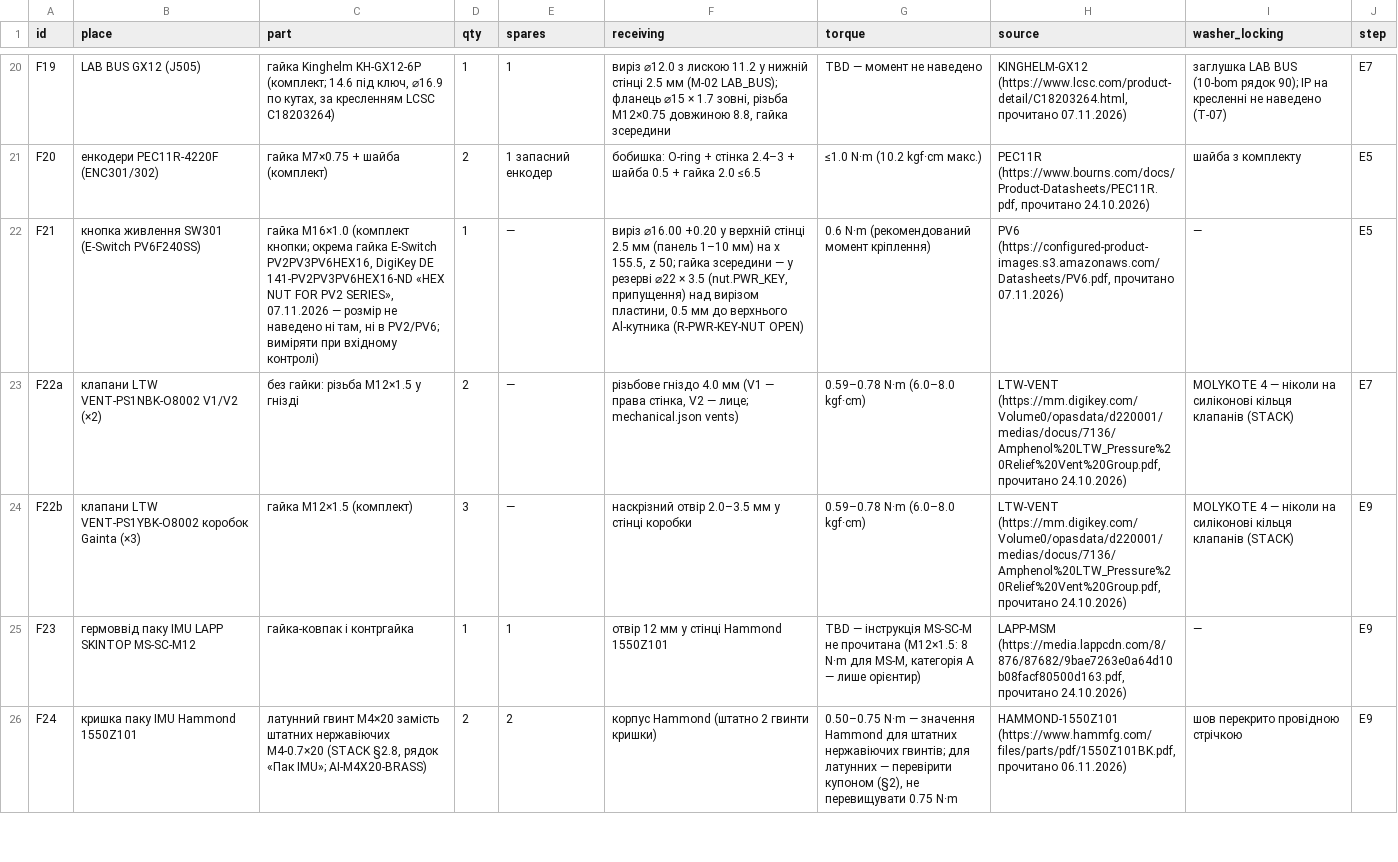
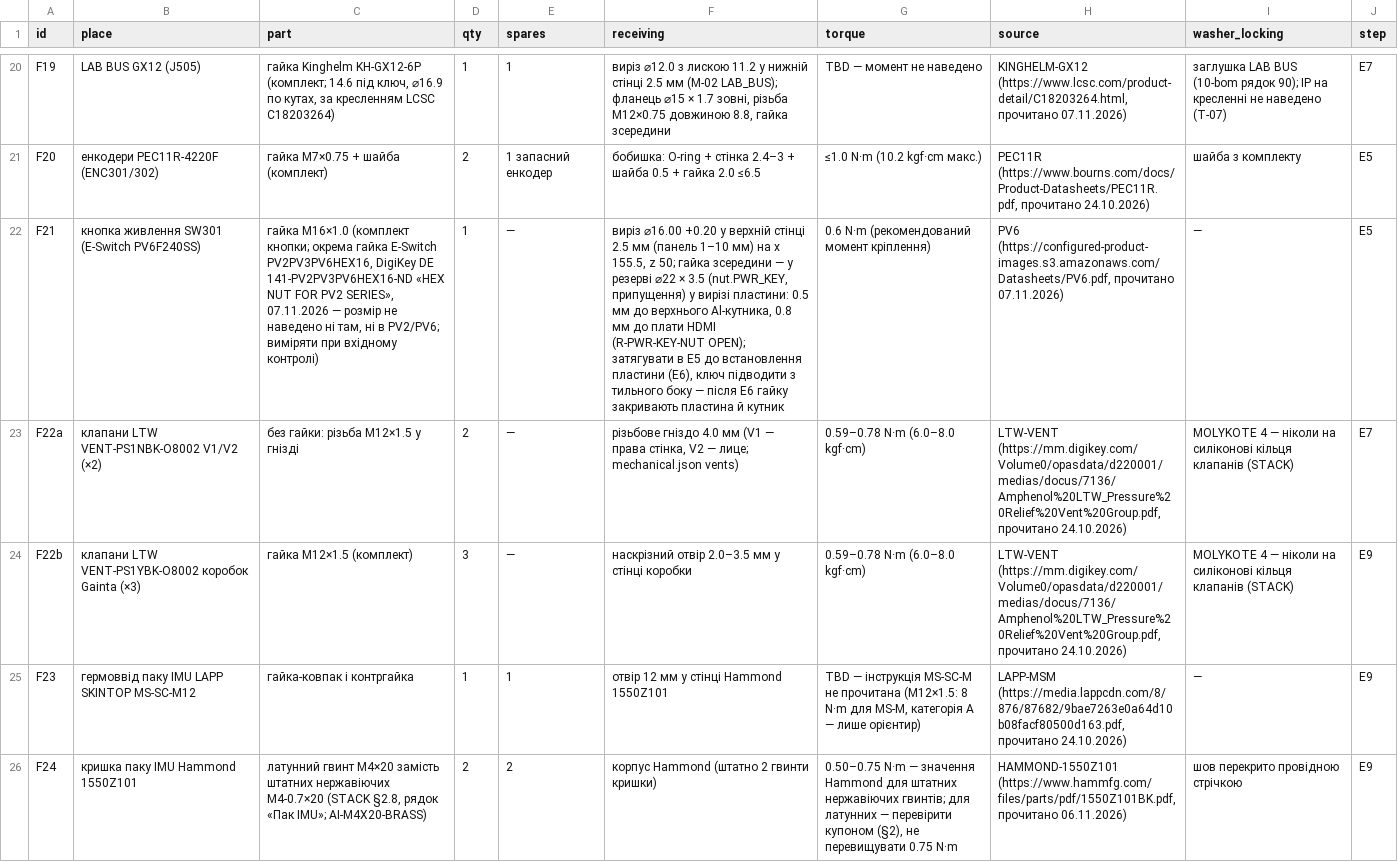
Before and after one commit to lizbeth307/lizbeth307, a CSV file: sat-receiver-audit/build/17-kriplennia.csv, drawn as a sheet; only a part is shown, gaps mark what is left out; the diff names each change by its address in the sheet, - before the commit and + after, or states it on an @@ line.

```diff
--- a/sat-receiver-audit/build/17-kriplennia.csv
+++ b/sat-receiver-audit/build/17-kriplennia.csv
-F22 (receiving): …(nut.PWR_KEY, припущення) над вирізом пластини, 0.5 мм до верхнього Al-кутника (R-PWR-KEY-NUT OPEN)
+F22 (receiving): …(nut.PWR_KEY, припущення) у вирізі пластини: 0.5 мм до верхнього Al-кутника, 0.8 мм до плати HDMI (R-PWR-KEY-NUT OPEN); затягувати в E5 до встановлення пластини (E6), ключ підводити з тильного боку — після E6 гайку закривають пластина й кутник
```
Also changed, not shown: 9 other files.
